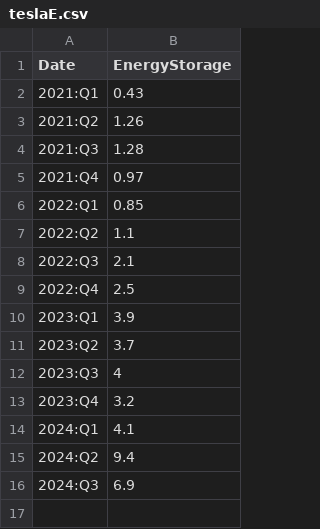
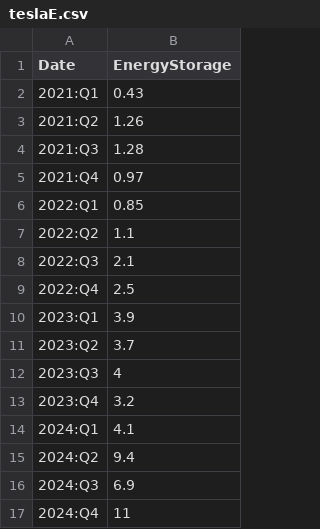
Before and after one commit to jagelves/Data, a CSV file: teslaE.csv, drawn as a sheet.

Commit message:
Add files via upload

```diff
--- a/teslaE.csv
+++ b/teslaE.csv
@@ -16 +16,2 @@
 2024:Q3,6.9
+2024:Q4,11
```
